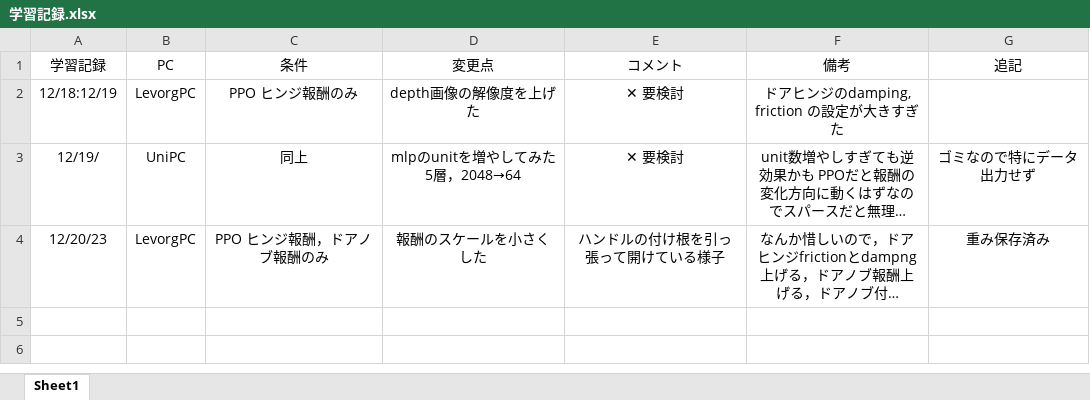
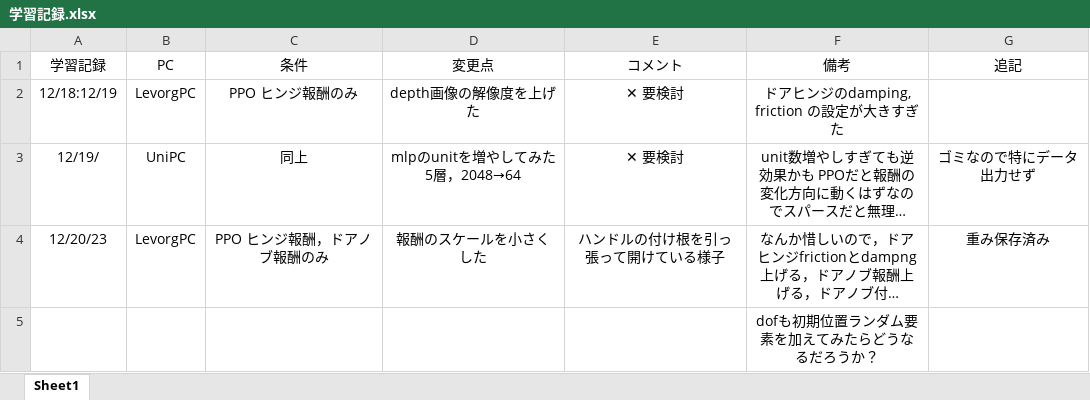
Before and after one commit to RyoseiKanekoTUS/IsaacGymEnvs, an Excel workbook: rl_data/学習記録.xlsx, sheet Sheet1, drawn as a sheet; long unchanged cells end in …; values as stored, in another font and other column widths than the file's, no borders; the diff names each change by its address in the sheet, - before the commit and + after, or states it on an @@ line.

```diff
--- a/rl_data/学習記録.xlsx (sheet Sheet1)
+++ b/rl_data/学習記録.xlsx (sheet Sheet1)
+row 5:  |  |  |  |  | dofも初期位置ランダム要素を加えてみたらどうなるだろうか？
```
Also changed, not shown: 4 other files.
